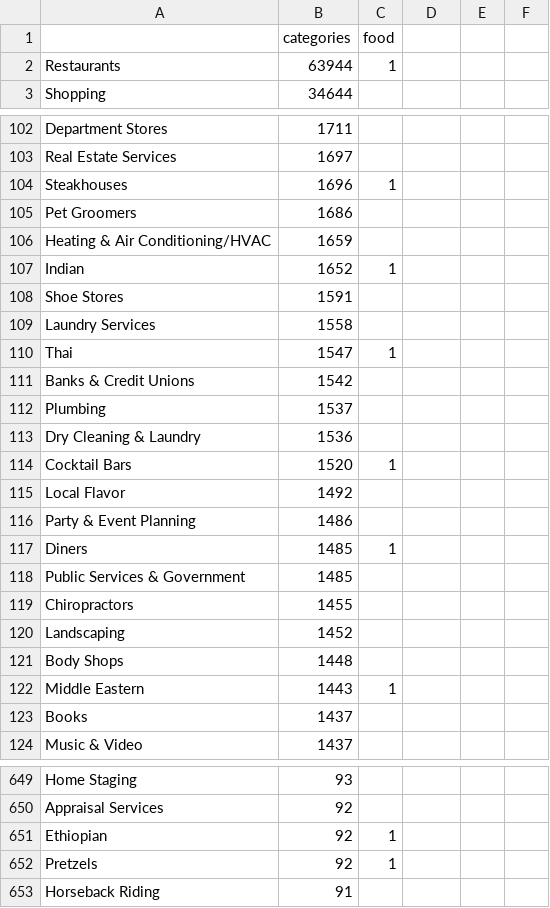
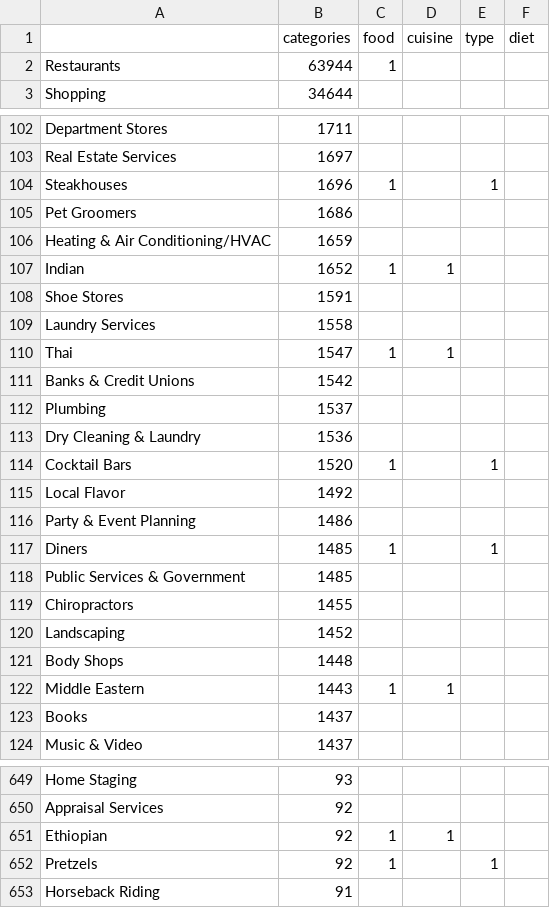
Before and after one commit to cs130-w21/7, a CSV file: model/categories.csv, drawn as a sheet; only a part is shown, gaps mark what is left out; the diff covers the shown part only.

```diff
--- a/model/categories.csv
+++ b/model/categories.csv
@@ -1 +1 @@
-,categories,food
+,categories,food,cuisine,type,diet
@@ -104 +104 @@ Real Estate Services,1697,""
-Steakhouses,1696,1
+Steakhouses,1696,1,,1,
@@ -107 +107 @@ Heating & Air Conditioning/HVAC,1659,""
-Indian,1652,1
+Indian,1652,1,1,,
@@ -110 +110 @@ Laundry Services,1558,""
-Thai,1547,1
+Thai,1547,1,1,,
@@ -114 +114 @@ Dry Cleaning & Laundry,1536,""
-Cocktail Bars,1520,1
+Cocktail Bars,1520,1,,1,
@@ -117 +117 @@ Party & Event Planning,1486,""
-Diners,1485,1
+Diners,1485,1,,1,
@@ -122 +122 @@ Body Shops,1448,""
-Middle Eastern,1443,1
+Middle Eastern,1443,1,1,,
@@ -651,2 +651,2 @@ Appraisal Services,92,""
-Ethiopian,92,1
-Pretzels,92,1
+Ethiopian,92,1,1,,
+Pretzels,92,1,,1,
```
Also changed, not shown: 79 edited cells elsewhere in this file, 5 other files.
